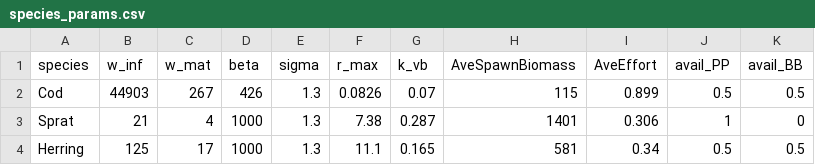
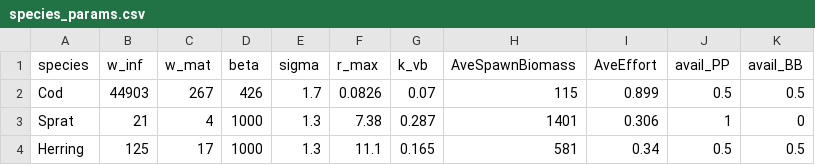
Before and after one commit to maxlindmark/mizer-rewiring, a CSV file: baltic/params/species_params.csv, drawn as a sheet.

Commit message:
use empirical width of cod feeding kernel

```diff
--- a/baltic/params/species_params.csv
+++ b/baltic/params/species_params.csv
@@ -1,3 +1,3 @@
 species;w_inf;w_mat;beta;sigma;r_max;k_vb;AveSpawnBiomass;AveEffort;avail_PP;avail_BB
-Cod;44903;267;426;1.3;0.0826;0.07;115;0.899;0.5;0.5
+Cod;44903;267;426;1.7;0.0826;0.07;115;0.899;0.5;0.5
 Sprat;21;4;1000;1.3;7.38;0.287;1401;0.306;1;0
```
